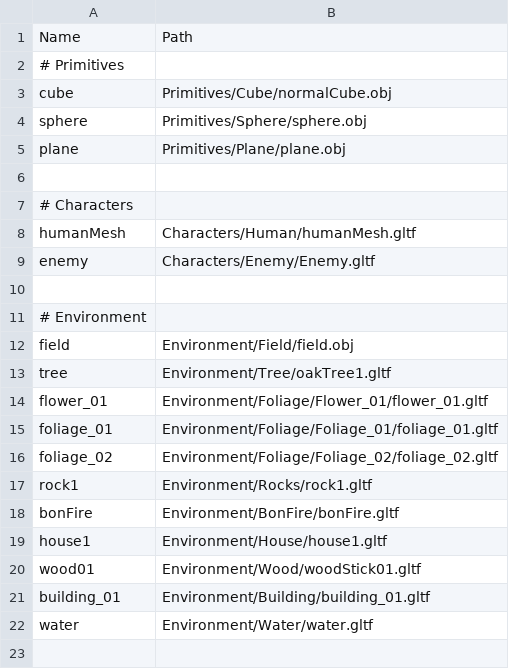
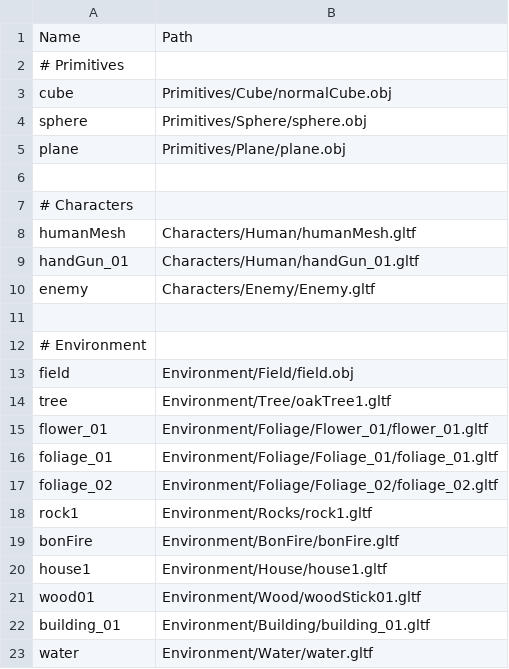
Before and after one commit to so1218/FROM-SOHEWARE, a CSV file: project/Assets/Data/ModelList.csv, drawn as a sheet; the diff names each change by its address in the sheet, - before the commit and + after, or states it on an @@ line.

```diff
--- a/project/Assets/Data/ModelList.csv
+++ b/project/Assets/Data/ModelList.csv
+row 9: handGun_01 | Characters/Human/handGun_01.gltf
```
Also changed, not shown: 10 other files.
